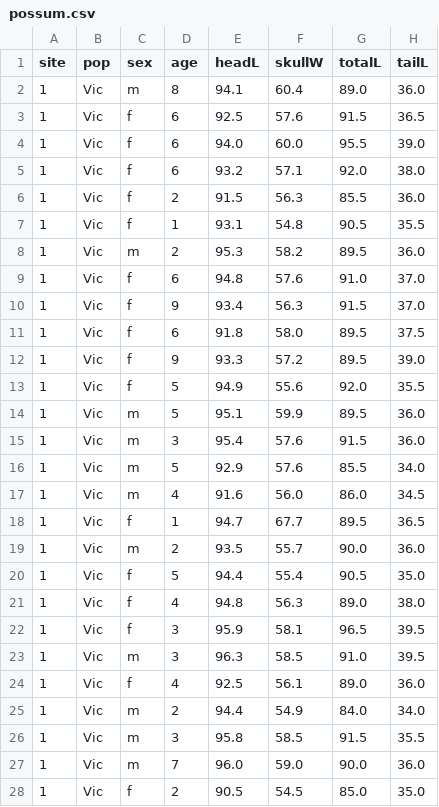
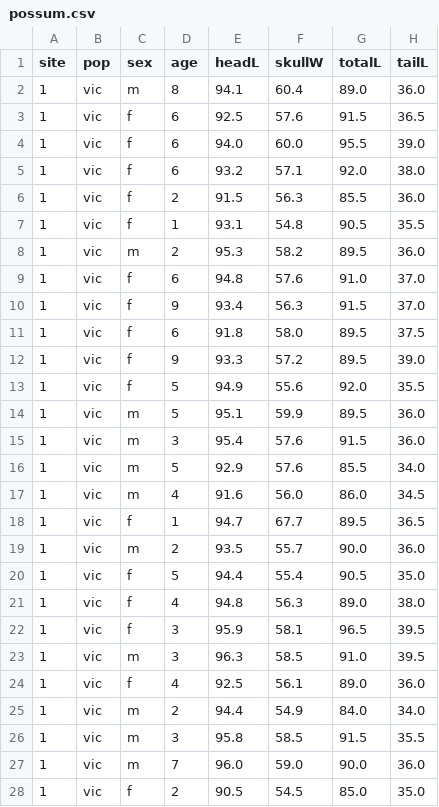
Before and after one commit to roualdes/data, a CSV file: possum.csv, drawn as a sheet; only a part is shown; the diff covers the shown part only.

Commit message:
lower case vic

```diff
--- a/possum.csv
+++ b/possum.csv
@@ -1,28 +1,28 @@
 site,pop,sex,age,headL,skullW,totalL,tailL
-1,Vic,m,8,94.1,60.4,89.0,36.0
-1,Vic,f,6,92.5,57.6,91.5,36.5
-1,Vic,f,6,94.0,60.0,95.5,39.0
-1,Vic,f,6,93.2,57.1,92.0,38.0
-1,Vic,f,2,91.5,56.3,85.5,36.0
-1,Vic,f,1,93.1,54.8,90.5,35.5
-1,Vic,m,2,95.3,58.2,89.5,36.0
-1,Vic,f,6,94.8,57.6,91.0,37.0
-1,Vic,f,9,93.4,56.3,91.5,37.0
-1,Vic,f,6,91.8,58.0,89.5,37.5
-1,Vic,f,9,93.3,57.2,89.5,39.0
-1,Vic,f,5,94.9,55.6,92.0,35.5
-1,Vic,m,5,95.1,59.9,89.5,36.0
-1,Vic,m,3,95.4,57.6,91.5,36.0
-1,Vic,m,5,92.9,57.6,85.5,34.0
-1,Vic,m,4,91.6,56.0,86.0,34.5
-1,Vic,f,1,94.7,67.7,89.5,36.5
-1,Vic,m,2,93.5,55.7,90.0,36.0
-1,Vic,f,5,94.4,55.4,90.5,35.0
-1,Vic,f,4,94.8,56.3,89.0,38.0
-1,Vic,f,3,95.9,58.1,96.5,39.5
-1,Vic,m,3,96.3,58.5,91.0,39.5
-1,Vic,f,4,92.5,56.1,89.0,36.0
-1,Vic,m,2,94.4,54.9,84.0,34.0
-1,Vic,m,3,95.8,58.5,91.5,35.5
-1,Vic,m,7,96.0,59.0,90.0,36.0
-1,Vic,f,2,90.5,54.5,85.0,35.0
+1,vic,m,8,94.1,60.4,89.0,36.0
+1,vic,f,6,92.5,57.6,91.5,36.5
+1,vic,f,6,94.0,60.0,95.5,39.0
+1,vic,f,6,93.2,57.1,92.0,38.0
+1,vic,f,2,91.5,56.3,85.5,36.0
+1,vic,f,1,93.1,54.8,90.5,35.5
+1,vic,m,2,95.3,58.2,89.5,36.0
+1,vic,f,6,94.8,57.6,91.0,37.0
+1,vic,f,9,93.4,56.3,91.5,37.0
+1,vic,f,6,91.8,58.0,89.5,37.5
+1,vic,f,9,93.3,57.2,89.5,39.0
+1,vic,f,5,94.9,55.6,92.0,35.5
+1,vic,m,5,95.1,59.9,89.5,36.0
+1,vic,m,3,95.4,57.6,91.5,36.0
+1,vic,m,5,92.9,57.6,85.5,34.0
+1,vic,m,4,91.6,56.0,86.0,34.5
+1,vic,f,1,94.7,67.7,89.5,36.5
+1,vic,m,2,93.5,55.7,90.0,36.0
+1,vic,f,5,94.4,55.4,90.5,35.0
+1,vic,f,4,94.8,56.3,89.0,38.0
+1,vic,f,3,95.9,58.1,96.5,39.5
+1,vic,m,3,96.3,58.5,91.0,39.5
+1,vic,f,4,92.5,56.1,89.0,36.0
+1,vic,m,2,94.4,54.9,84.0,34.0
+1,vic,m,3,95.8,58.5,91.5,35.5
+1,vic,m,7,96.0,59.0,90.0,36.0
+1,vic,f,2,90.5,54.5,85.0,35.0
```
Also changed, not shown: 19 edited cells elsewhere in this file.
